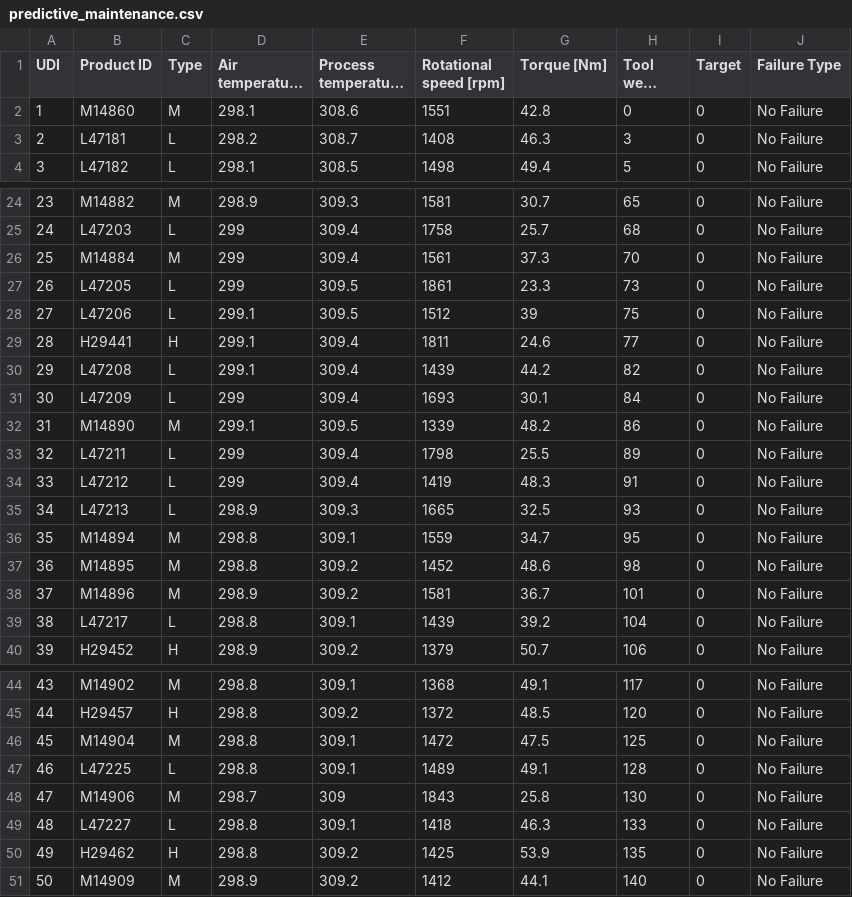
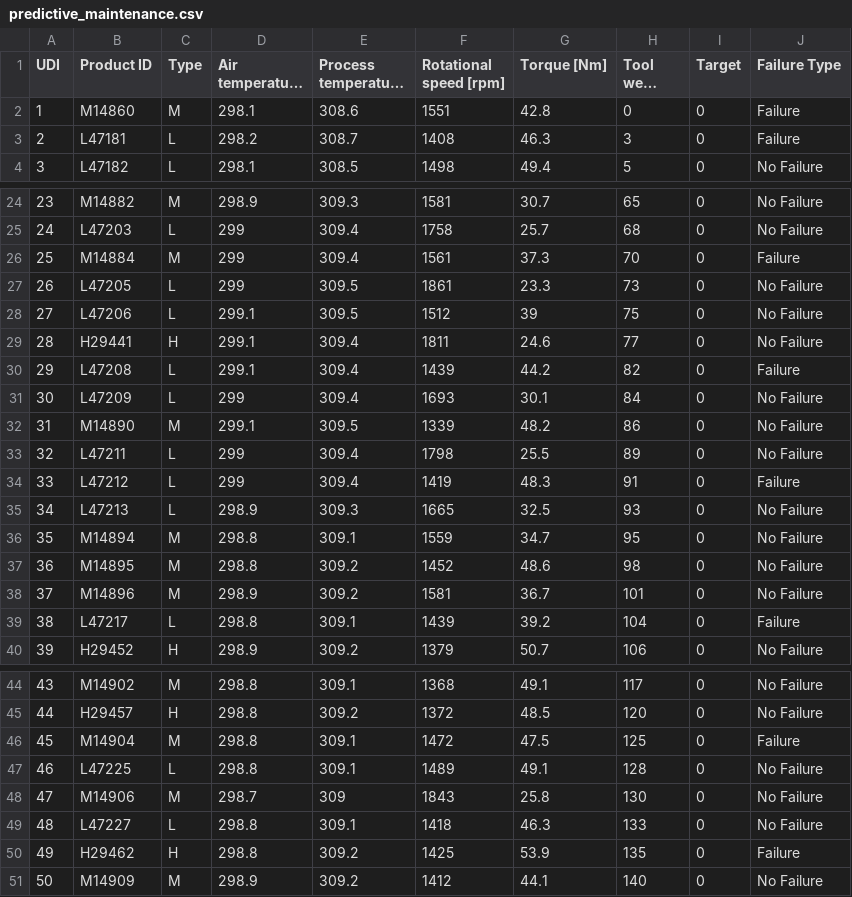
Before and after one commit to Dihfahsih1/learn_py, a CSV file: day11/predictive_maintenance.csv, drawn as a sheet; only a part is shown, gaps mark what is left out; long unchanged cells end in …; the diff covers the shown part only; the diff names each change by its address in the sheet, - before the commit and + after, or states it on an @@ line.

Commit message:
clean data and explore it

```diff
--- a/day11/predictive_maintenance.csv
+++ b/day11/predictive_maintenance.csv
-J2:J3 (Failure Type): No Failure
+J2:J3 (Failure Type): Failure
-J26 (Failure Type): No Failure
+J26 (Failure Type): Failure
-J30 (Failure Type): No Failure
+J30 (Failure Type): Failure
-J34 (Failure Type): No Failure
+J34 (Failure Type): Failure
-J39 (Failure Type): No Failure
+J39 (Failure Type): Failure
-J46 (Failure Type): No Failure
+J46 (Failure Type): Failure
-J50 (Failure Type): No Failure
+J50 (Failure Type): Failure
```
Also changed, not shown: 154 edited cells elsewhere in this file, 1 other file.
